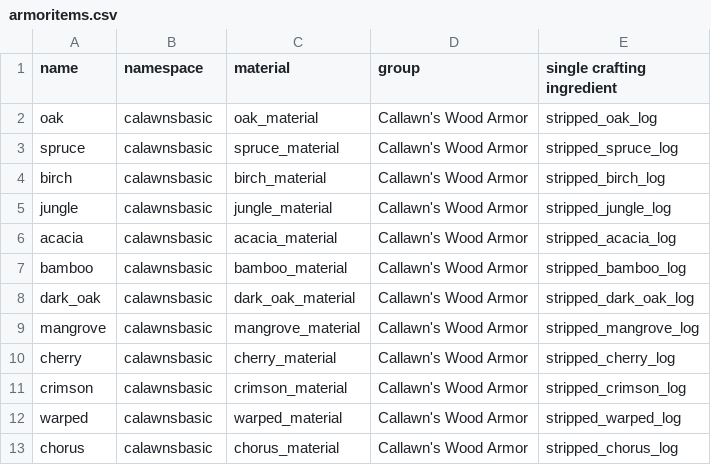
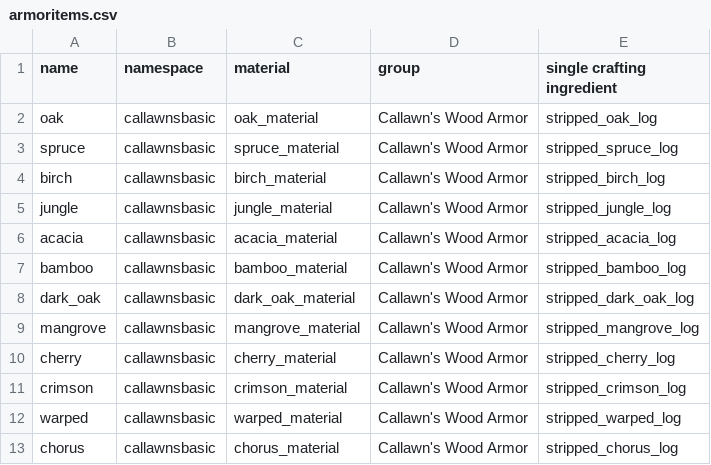
Before and after one commit to CJSadowitz/callawnsbasic, a CSV file: src/main/java/net/callawn/basic/armoritems.csv, drawn as a sheet.

Commit message:
Finished CSV reader for armoritems

```diff
--- a/src/main/java/net/callawn/basic/armoritems.csv
+++ b/src/main/java/net/callawn/basic/armoritems.csv
@@ -1,13 +1,13 @@
 name, namespace, material, group, single crafting ingredient
-oak, calawnsbasic, oak_material, Callawn's Wood Armor, stripped_oak_log
-spruce, calawnsbasic, spruce_material, Callawn's Wood Armor, stripped_spruce_log
-birch, calawnsbasic, birch_material, Callawn's Wood Armor, stripped_birch_log
-jungle, calawnsbasic, jungle_material, Callawn's Wood Armor, stripped_jungle_log
-acacia, calawnsbasic, acacia_material, Callawn's Wood Armor, stripped_acacia_log
-bamboo, calawnsbasic, bamboo_material, Callawn's Wood Armor, stripped_bamboo_log
-dark_oak, calawnsbasic, dark_oak_material, Callawn's Wood Armor, stripped_dark_oak_log
-mangrove, calawnsbasic, mangrove_material, Callawn's Wood Armor, stripped_mangrove_log
-cherry, calawnsbasic, cherry_material, Callawn's Wood Armor, stripped_cherry_log
-crimson, calawnsbasic, crimson_material, Callawn's Wood Armor, stripped_crimson_log
-warped, calawnsbasic, warped_material, Callawn's Wood Armor, stripped_warped_log
-chorus, calawnsbasic, chorus_material, Callawn's Wood Armor, stripped_chorus_log
+oak, callawnsbasic, oak_material,Callawn's Wood Armor, stripped_oak_log
+spruce, callawnsbasic, spruce_material,Callawn's Wood Armor, stripped_spruce_log
+birch, callawnsbasic, birch_material,Callawn's Wood Armor, stripped_birch_log
+jungle, callawnsbasic, jungle_material,Callawn's Wood Armor, stripped_jungle_log
+acacia, callawnsbasic, acacia_material,Callawn's Wood Armor, stripped_acacia_log
+bamboo, callawnsbasic, bamboo_material,Callawn's Wood Armor, stripped_bamboo_log
+dark_oak, callawnsbasic, dark_oak_material,Callawn's Wood Armor, stripped_dark_oak_log
+mangrove, callawnsbasic, mangrove_material,Callawn's Wood Armor, stripped_mangrove_log
+cherry, callawnsbasic, cherry_material,Callawn's Wood Armor, stripped_cherry_log
+crimson, callawnsbasic, crimson_material,Callawn's Wood Armor, stripped_crimson_log
+warped, callawnsbasic, warped_material,Callawn's Wood Armor, stripped_warped_log
+chorus, callawnsbasic, chorus_material,Callawn's Wood Armor, stripped_chorus_log
```
Also changed, not shown: src/main/java/net/callawn/basic/armormaterials.csv, 3 other files.
